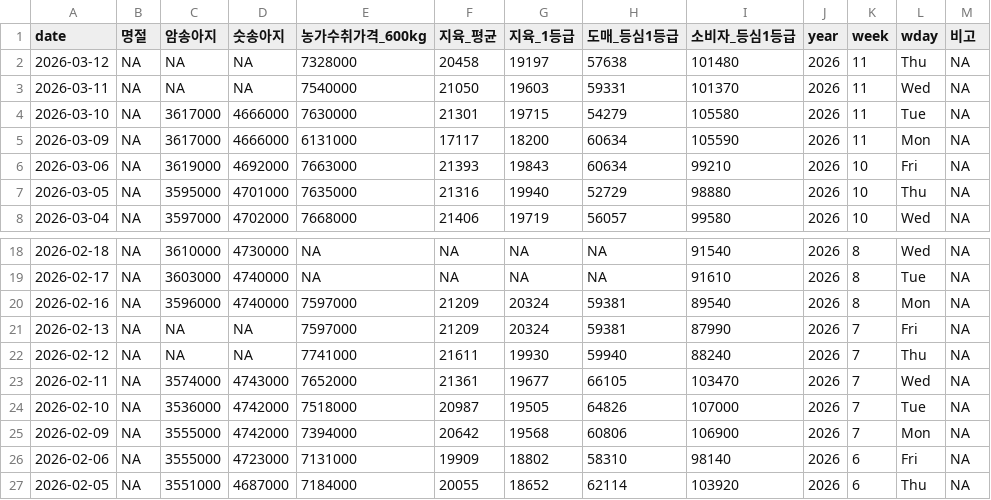
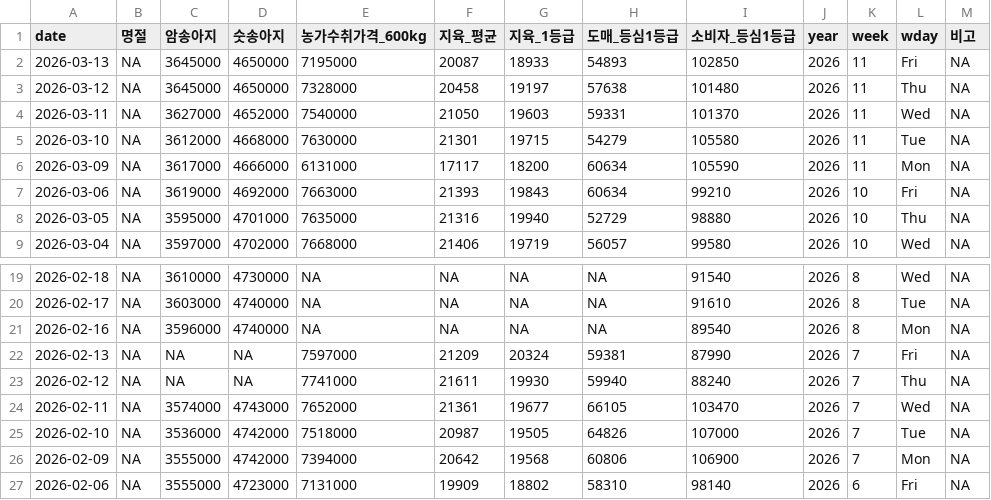
Before and after one commit to YoungjunNa/ekape-parsing, a CSV file: data_hanwoo_stock/hanwoo-stock.csv, drawn as a sheet; only a part is shown, gaps mark what is left out; the shorter side is filled out with more unchanged rows.

```diff
--- a/data_hanwoo_stock/hanwoo-stock.csv
+++ b/data_hanwoo_stock/hanwoo-stock.csv
@@ -1,5 +1,6 @@
 "date","명절","암송아지","숫송아지","농가수취가격_600kg","지육_평균","지육_1등급","도매_등심1등급","소비자_등심1등급","year","week","wday","비고"
-2026-03-12,NA,NA,NA,7328000,20458,19197,57638,101480,2026,11,"Thu",NA
-2026-03-11,NA,NA,NA,7540000,21050,19603,59331,101370,2026,11,"Wed",NA
-2026-03-10,NA,3617000,4666000,7630000,21301,19715,54279,105580,2026,11,"Tue",NA
+2026-03-13,NA,3645000,4650000,7195000,20087,18933,54893,102850,2026,11,"Fri",NA
+2026-03-12,NA,3645000,4650000,7328000,20458,19197,57638,101480,2026,11,"Thu",NA
+2026-03-11,NA,3627000,4652000,7540000,21050,19603,59331,101370,2026,11,"Wed",NA
+2026-03-10,NA,3612000,4668000,7630000,21301,19715,54279,105580,2026,11,"Tue",NA
 2026-03-09,NA,3617000,4666000,6131000,17117,18200,60634,105590,2026,11,"Mon",NA
@@ -19,3 +20,3 @@
 2026-02-17,NA,3603000,4740000,NA,NA,NA,NA,91610,2026,8,"Tue",NA
-2026-02-16,NA,3596000,4740000,7597000,21209,20324,59381,89540,2026,8,"Mon",NA
+2026-02-16,NA,3596000,4740000,NA,NA,NA,NA,89540,2026,8,"Mon",NA
 2026-02-13,NA,NA,NA,7597000,21209,20324,59381,87990,2026,7,"Fri",NA
```
